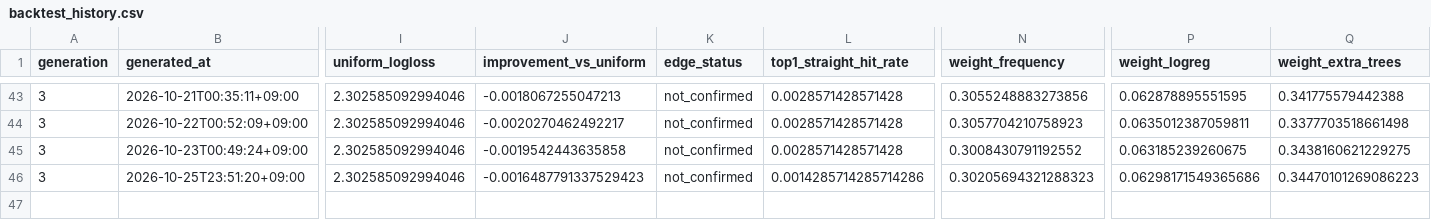
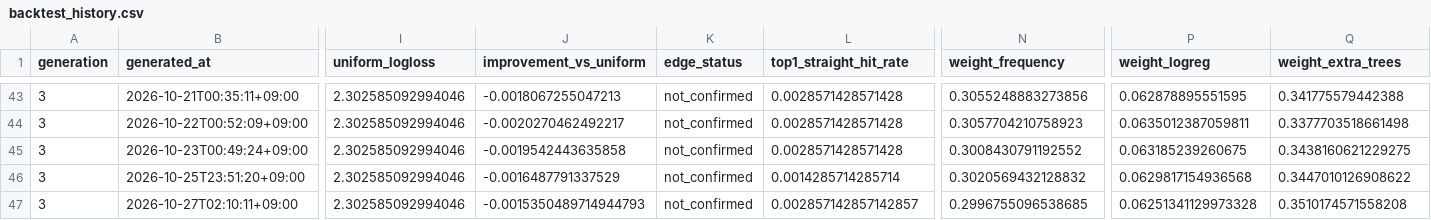
Before and after one commit to Joker7822/Numbers3, a CSV file: backtests/backtest_history.csv, drawn as a sheet; only a part is shown, gaps mark what is left out; rows hold the shown columns only; the diff names each change by its address in the sheet, - before the commit and + after, or states it on an @@ line.

```diff
--- a/backtests/backtest_history.csv
+++ b/backtests/backtest_history.csv
-J46 (improvement_vs_uniform): -0.0016487791337529423
+J46 (improvement_vs_uniform): -0.0016487791337529
-L46 (top1_straight_hit_rate): 0.0014285714285714286
+L46 (top1_straight_hit_rate): 0.0014285714285714
-N46 (weight_frequency): 0.30205694321288323
+N46 (weight_frequency): 0.3020569432128832
-P46 (weight_logreg): 0.06298171549365686
+P46 (weight_logreg): 0.0629817154936568
-Q46 (weight_extra_trees): 0.34470101269086223
+Q46 (weight_extra_trees): 0.3447010126908622
+row 47: 3 | 2026-10-27T02:10:11+09:00 | 2.302585092994046 | -0.0015350489714944793 | not_confirmed | 0.002857142857142857 | 0.2996755096538685 | 0.06251341129973328 | 0.3510174571558208
```
Also changed, not shown: backtests/champion_replay/replay_history.csv, 9 other files.
